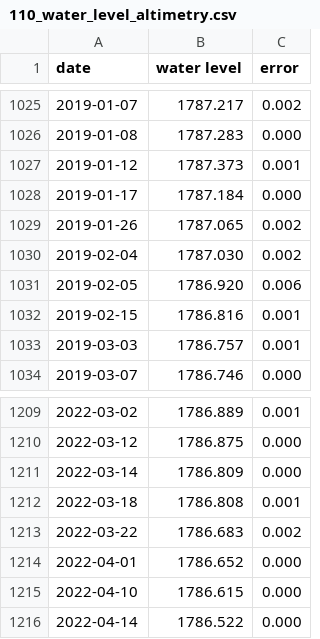
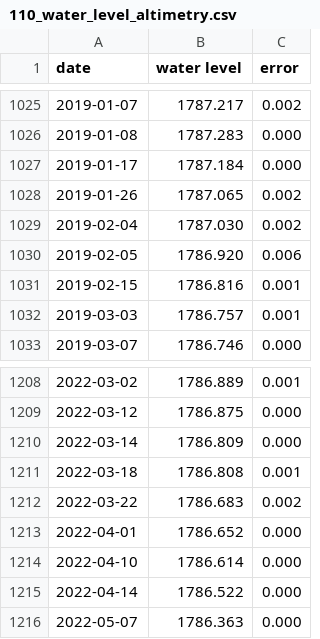
Before and after one commit to hosamn/NFC, a CSV file: data/110_water_level_altimetry.csv, drawn as a sheet; only a part is shown, gaps mark what is left out.

```diff
--- a/data/110_water_level_altimetry.csv
+++ b/data/110_water_level_altimetry.csv
@@ -1026,3 +1026,2 @@ date,water level,error
 2019-01-08,1787.283,0.000
-2019-01-12,1787.373,0.001
 2019-01-17,1787.184,0.000
@@ -1214,3 +1213,4 @@ date,water level,error
 2022-04-01,1786.652,0.000
-2022-04-10,1786.615,0.000
+2022-04-10,1786.614,0.000
 2022-04-14,1786.522,0.000
+2022-05-07,1786.363,0.000
```
Also changed, not shown: data/hydroprd_L_tana.csv, data/hydroprd_L_victoria.csv, 21 other files.
